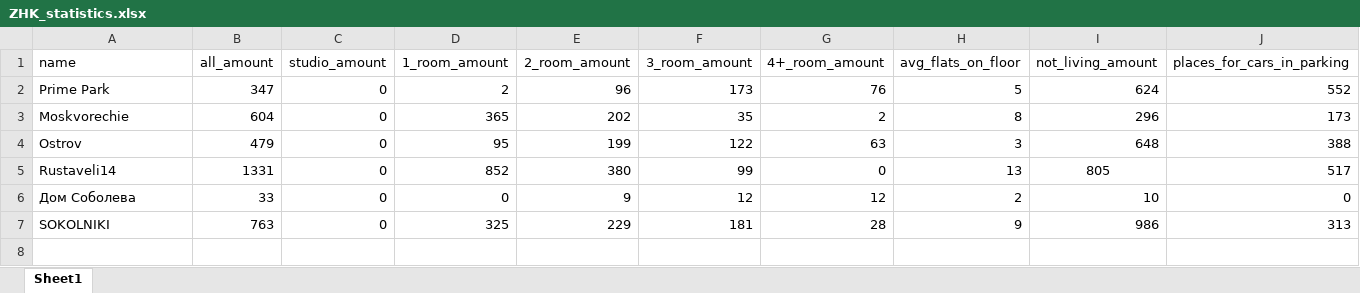
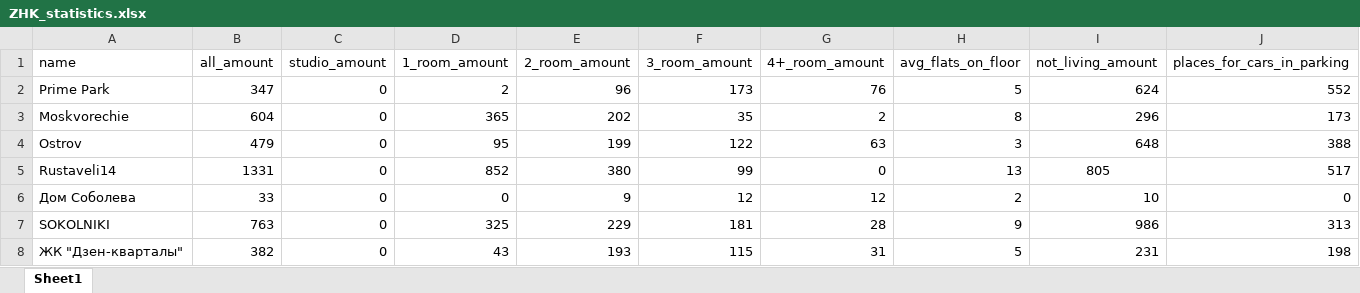
Before and after one commit to LuckyFricky/residential_complex_analyze, an Excel workbook: diploma/data/ZHK_statistics.xlsx, sheet Sheet1, drawn as a sheet; only a part is shown; values as stored, in another font and other column widths than the file's, no borders; rows hold the shown columns only; the diff names each change by its address in the sheet, - before the commit and + after, or states it on an @@ line.

Commit message:
added dzen block

```diff
--- a/diploma/data/ZHK_statistics.xlsx (sheet Sheet1)
+++ b/diploma/data/ZHK_statistics.xlsx (sheet Sheet1)
+row 8: ЖК "Дзен-кварталы" | 382 | 0 | 43 | 193 | 115 | 31 | 5 | 231 | 198
```
